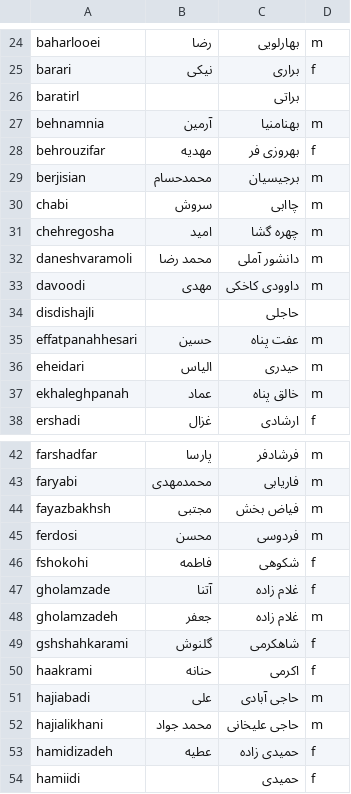
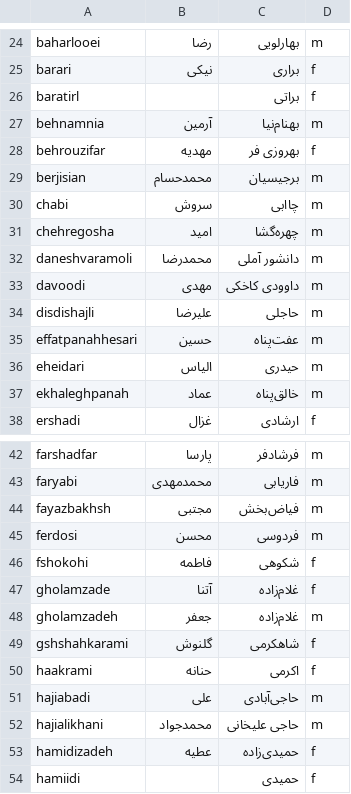
Before and after one commit to sinahmr/cegrad, a CSV file: users.csv, drawn as a sheet; only a part is shown, gaps mark what is left out; the diff covers the shown part only.

Commit message:
add sort and change users

```diff
--- a/users.csv
+++ b/users.csv
@@ -25,4 +25,4 @@ baharlooei,رضا,بهارلویی,m
 barari,نیکی,براری,f
-baratirl,,براتی,
-behnamnia,آرمین,بهنامنیا,m
+baratirl,,براتی,f
+behnamnia,آرمین,بهنام‌نیا,m
 behrouzifar,مهدیه,بهروزی فر,f
@@ -30,9 +30,9 @@ berjisian,محمدحسام,برجیسیان,m
 chabi,سروش,چاابی,m
-chehregosha,امید,چهره گشا,m
-daneshvaramoli,محمد رضا,دانشور آملی,m
+chehregosha,امید,چهره‌گشا,m
+daneshvaramoli,محمدرضا,دانشور آملی,m
 davoodi,مهدی,داوودی کاخکی,m
-disdishajli,,حاجلی,
-effatpanahhesari,حسین,عفت پناه,m
+disdishajli,علیرضا,حاجلی,m
+effatpanahhesari,حسین,عفت‌‌پناه,m
 eheidari,الیاس,حیدری,m
-ekhaleghpanah,عماد,خالق پناه,m
+ekhaleghpanah,عماد,خالق‌پناه,m
 ershadi,غزال,ارشادی,f
@@ -43,12 +43,12 @@ farshadfar,پارسا,فرشادفر,m
 faryabi,محمدمهدی,فاریابی,m
-fayazbakhsh,مجتبی,فیاض بخش,m
+fayazbakhsh,مجتبی,فیاض‌بخش,m
 ferdosi,محسن,فردوسی,m
 fshokohi,فاطمه,شکوهی,f
-gholamzade,آتنا,غلام زاده,f
-gholamzadeh,جعفر,غلام زاده,m
+gholamzade,آتنا,غلام‌زاده,f
+gholamzadeh,جعفر,غلام‌زاده,m
 gshshahkarami,گلنوش,شاهکرمی,f
 haakrami,حنانه,اکرمی,f
-hajiabadi,علی,حاجی آبادی,m
-hajialikhani,محمد جواد,حاجی علیخانی,m
-hamidizadeh,عطیه,حمیدی زاده,f
+hajiabadi,علی,حاجی‌آبادی,m
+hajialikhani,محمد‌جواد,حاجی علیخانی,m
+hamidizadeh,عطیه,حمیدی‌زاده,f
 hamiidi,,حمیدی,f
```
Also changed, not shown: 15 edited cells elsewhere in this file, 1 other file.
